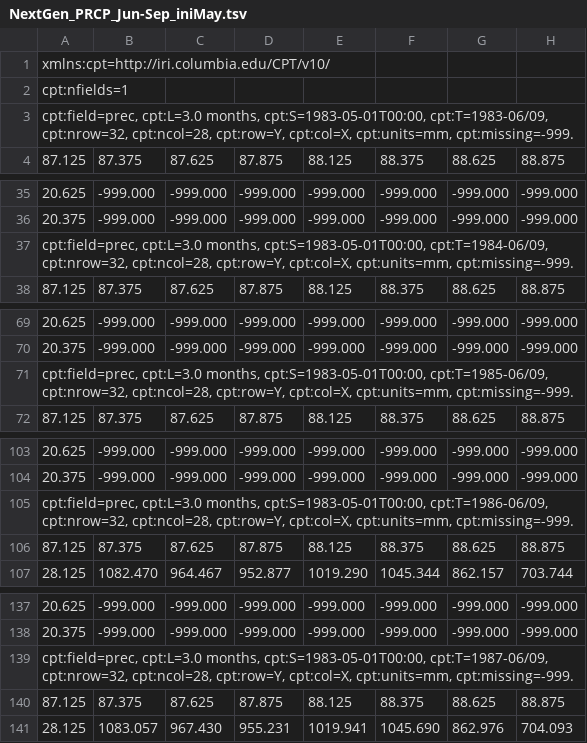
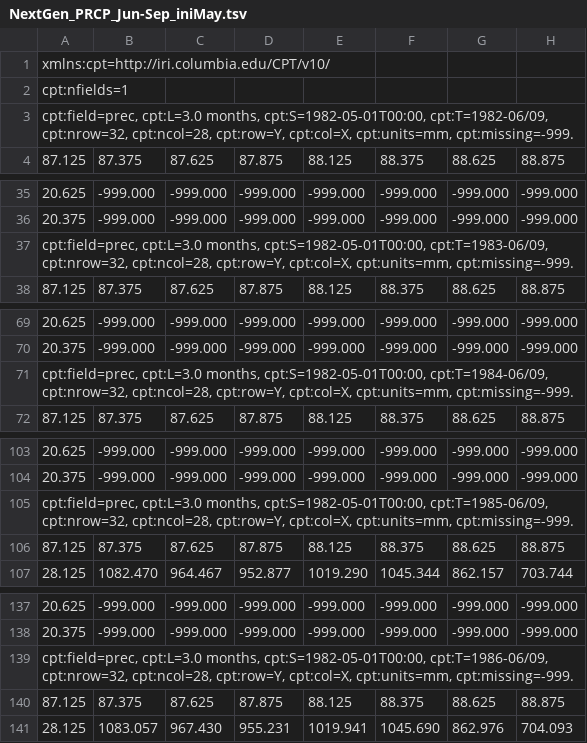
Before and after one commit to nachiketaacharya/PyCPT_Seasonal, a TSV file: scripts/JJAS_May_CCA_CHIRPS/input/NextGen_PRCP_Jun-Sep_iniMay.tsv, drawn as a sheet; only a part is shown, gaps mark what is left out; the diff covers the shown part only; the diff names each change by its address in the sheet, - before the commit and + after, or states it on an @@ line.

```diff
--- a/scripts/JJAS_May_CCA_CHIRPS/input/NextGen_PRCP_Jun-Sep_iniMay.tsv
+++ b/scripts/JJAS_May_CCA_CHIRPS/input/NextGen_PRCP_Jun-Sep_iniMay.tsv
-A3: …cpt:L=3.0 months, cpt:S=1983-05-01T00:00, cpt:T=1983-06/09, cpt:nrow=32, cpt:ncol=28,…
+A3: …cpt:L=3.0 months, cpt:S=1982-05-01T00:00, cpt:T=1982-06/09, cpt:nrow=32, cpt:ncol=28,…
-A37: …cpt:L=3.0 months, cpt:S=1983-05-01T00:00, cpt:T=1984-06/09, cpt:nrow=32, cpt:ncol=28,…
+A37: …cpt:L=3.0 months, cpt:S=1982-05-01T00:00, cpt:T=1983-06/09, cpt:nrow=32, cpt:ncol=28,…
-A71: …cpt:L=3.0 months, cpt:S=1983-05-01T00:00, cpt:T=1985-06/09, cpt:nrow=32, cpt:ncol=28,…
+A71: …cpt:L=3.0 months, cpt:S=1982-05-01T00:00, cpt:T=1984-06/09, cpt:nrow=32, cpt:ncol=28,…
-A105: …cpt:L=3.0 months, cpt:S=1983-05-01T00:00, cpt:T=1986-06/09, cpt:nrow=32, cpt:ncol=28,…
+A105: …cpt:L=3.0 months, cpt:S=1982-05-01T00:00, cpt:T=1985-06/09, cpt:nrow=32, cpt:ncol=28,…
-A139: …cpt:L=3.0 months, cpt:S=1983-05-01T00:00, cpt:T=1987-06/09, cpt:nrow=32, cpt:ncol=28,…
+A139: …cpt:L=3.0 months, cpt:S=1982-05-01T00:00, cpt:T=1986-06/09, cpt:nrow=32, cpt:ncol=28,…
```
Also changed, not shown: 22 edited cells elsewhere in this file, 20 other files.
